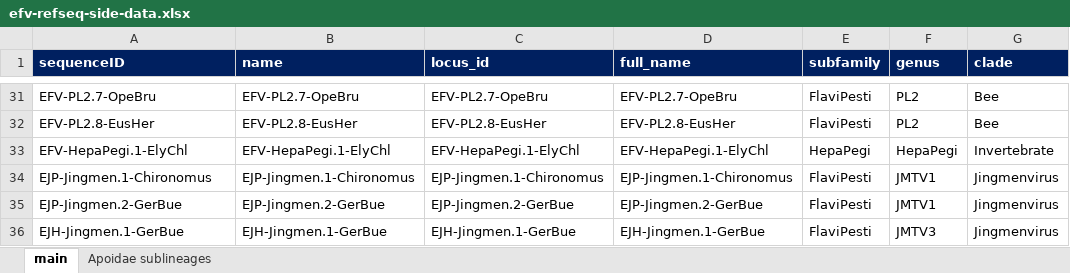
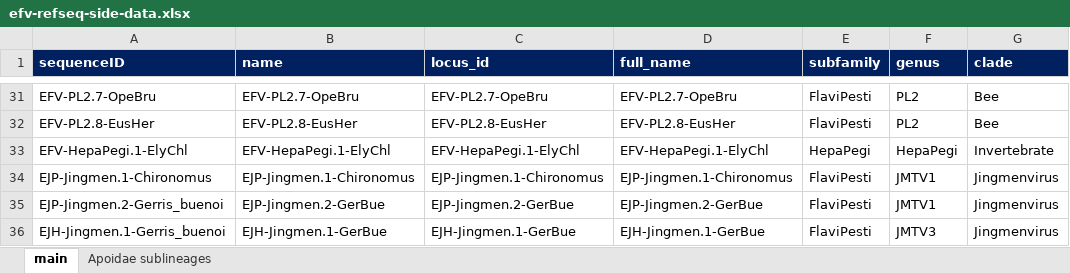
Before and after one commit to giffordlabcvr/Flavivirus-GLUE, an Excel workbook: tabular/eve/efv-refseq-side-data.xlsx, sheet main, drawn as a sheet; only a part is shown, gaps mark what is left out; values as stored, in another font and other column widths than the file's, no borders; the diff names each change by its address in the sheet, - before the commit and + after, or states it on an @@ line.

```diff
--- a/tabular/eve/efv-refseq-side-data.xlsx (sheet main)
+++ b/tabular/eve/efv-refseq-side-data.xlsx (sheet main)
-A35 (sequenceID): EJP-Jingmen.2-GerBue
+A35 (sequenceID): EJP-Jingmen.2-Gerris_buenoi
-A36 (sequenceID): EJH-Jingmen.1-GerBue
+A36 (sequenceID): EJH-Jingmen.1-Gerris_buenoi
```
Also changed, not shown: 8 other files.
